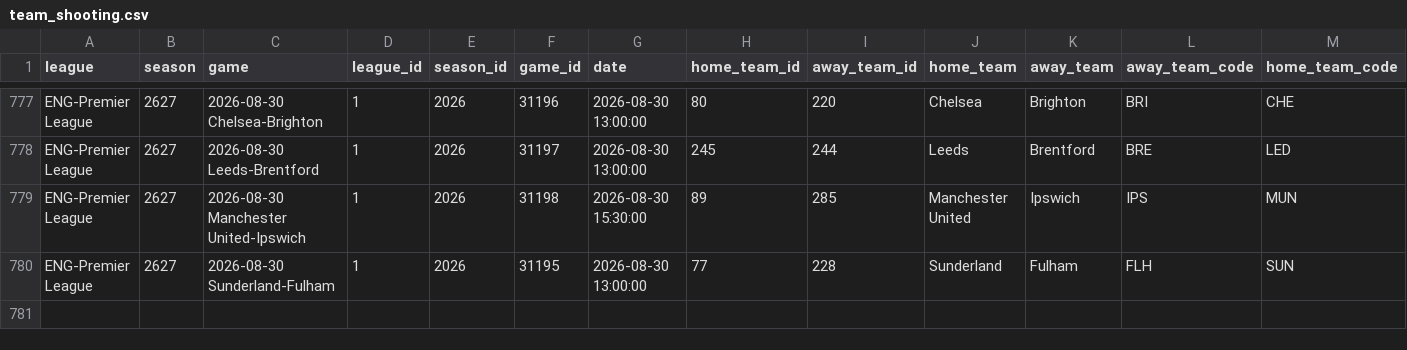
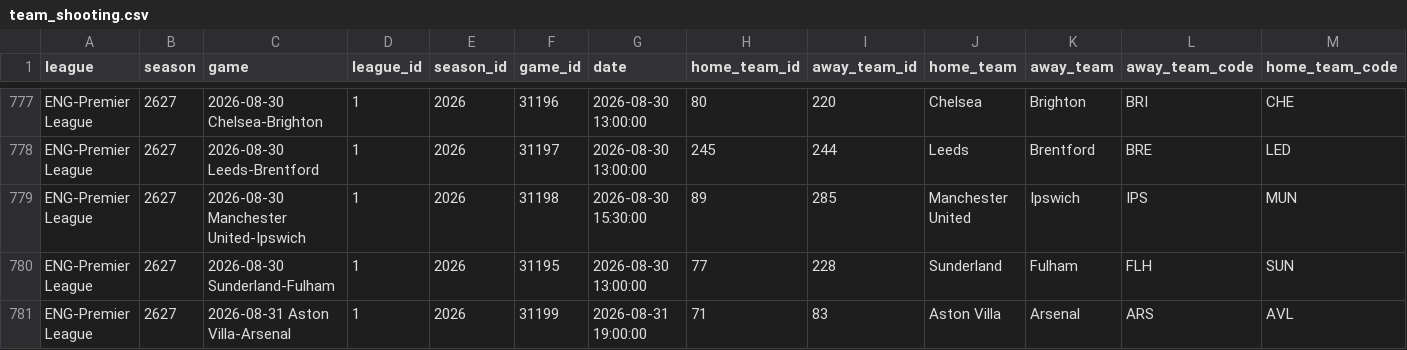
Before and after one commit to MayoLJS/Data-Portfolio, a CSV file: 04_Fantasy_PL/data/team_shooting.csv, drawn as a sheet; only a part is shown, gaps mark what is left out; rows hold the shown columns only; the diff names each change by its address in the sheet, - before the commit and + after, or states it on an @@ line.

```diff
--- a/04_Fantasy_PL/data/team_shooting.csv
+++ b/04_Fantasy_PL/data/team_shooting.csv
+row 781: ENG-Premier League | 2627 | 2026-08-31 Aston Villa-Arsenal | 1 | 2026 | 31199 | 2026-08-31 19:00:00 | 71 | 83 | Aston Villa | Arsenal | ARS | AVL
```
Also changed, not shown: 04_Fantasy_PL/data/fpl_players_current.csv, 1 other file.
